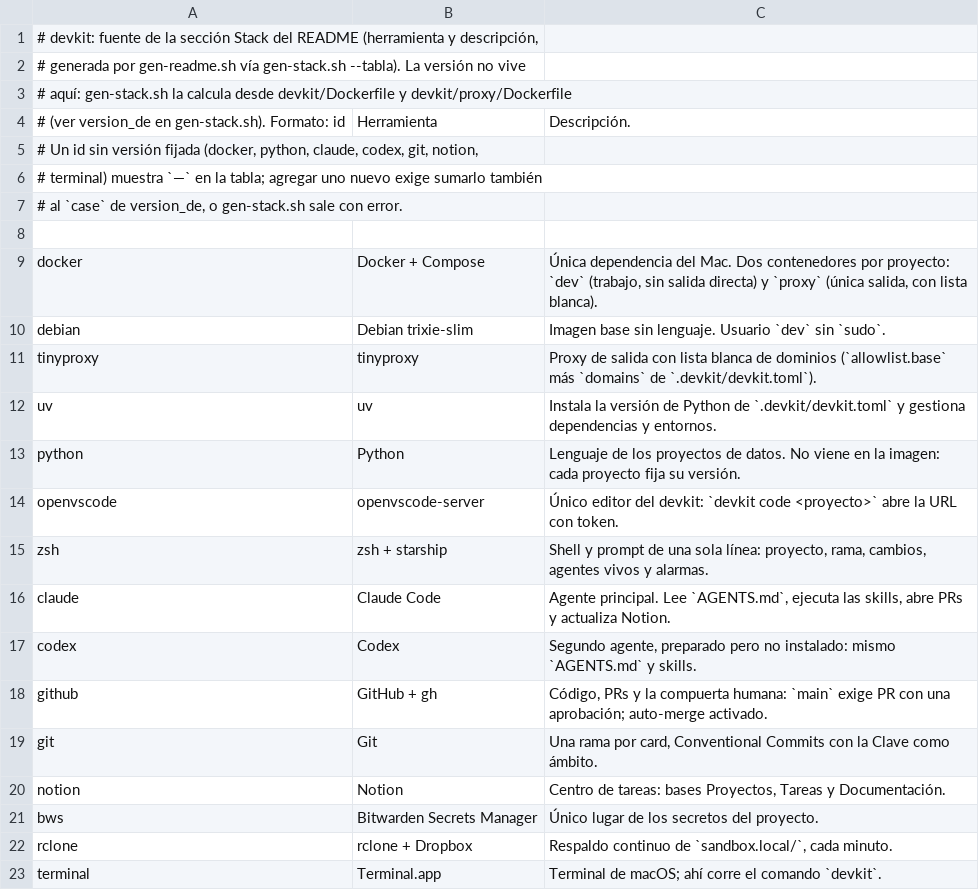
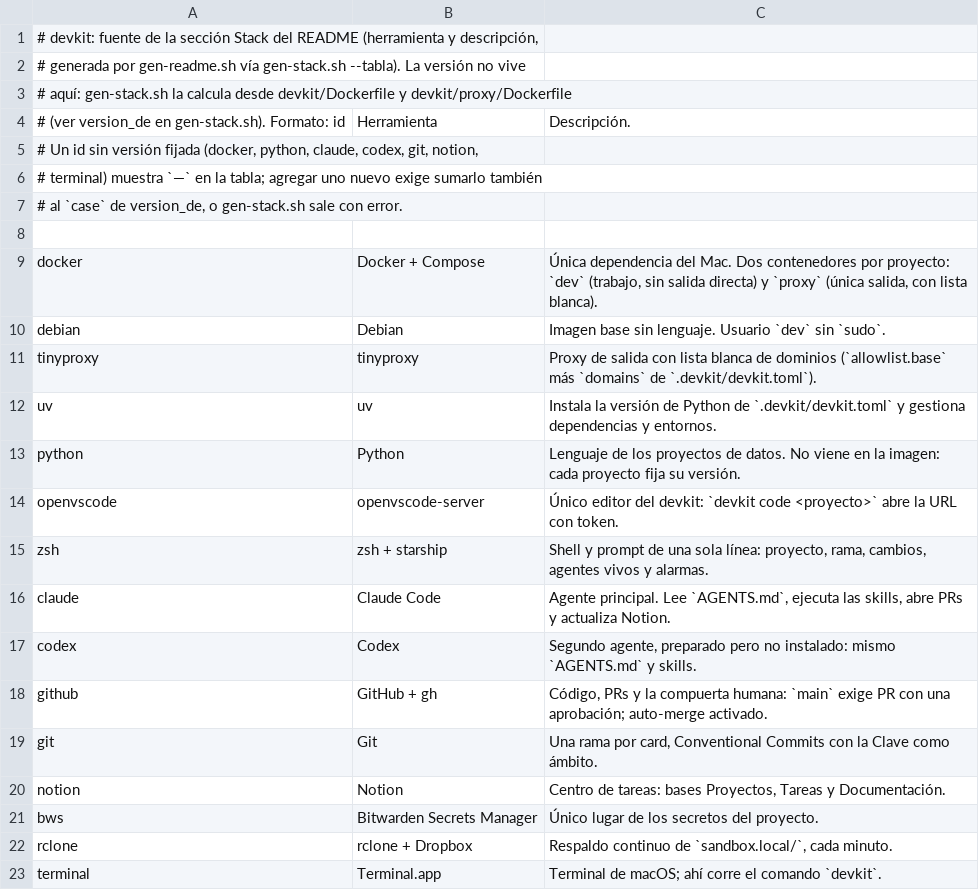
Before and after one commit to byroncz/dotfiles, a TSV file: devkit/scripts/stack.tsv, drawn as a sheet.

Commit message:
fix(DEVKIT-88): H6 version_de nombra el componente en cada versión

```diff
--- a/devkit/scripts/stack.tsv
+++ b/devkit/scripts/stack.tsv
@@ -9,3 +9,3 @@
 docker | Docker + Compose | Única dependencia del Mac. Dos contenedores por proyecto: `dev` (trabajo, sin salida directa) y `proxy` (única salida, con lista blanca).
-debian | Debian trixie-slim | Imagen base sin lenguaje. Usuario `dev` sin `sudo`.
+debian | Debian | Imagen base sin lenguaje. Usuario `dev` sin `sudo`.
 tinyproxy | tinyproxy | Proxy de salida con lista blanca de dominios (`allowlist.base` más `domains` de `.devkit/devkit.toml`).
```
Also changed, not shown: 1 other file.
